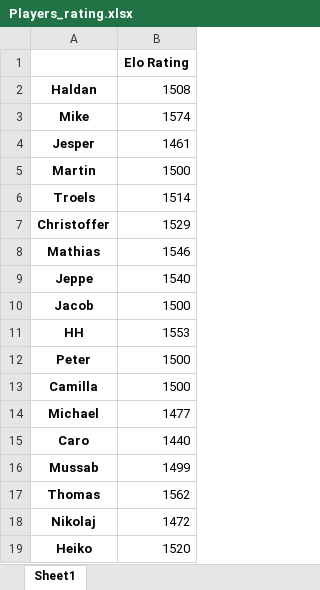
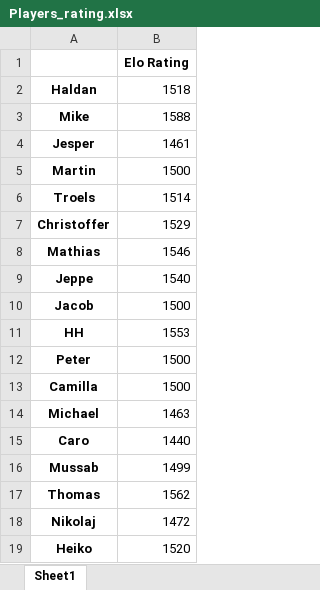
Before and after one commit to EmilHaldan/Bordtennis-EloRankings, an Excel workbook: Players_rating.xlsx, sheet Sheet1, drawn as a sheet; values as stored, in another font and other column widths than the file's, no borders; the diff names each change by its address in the sheet, - before the commit and + after, or states it on an @@ line.

```diff
--- a/Players_rating.xlsx (sheet Sheet1)
+++ b/Players_rating.xlsx (sheet Sheet1)
-B2: 1508
+B2: 1518
-B3: 1574
+B3: 1588
-B14: 1477
+B14: 1463
```
Also changed, not shown: Matches.xlsx, Players_rating_history.xlsx, 3 other files.
